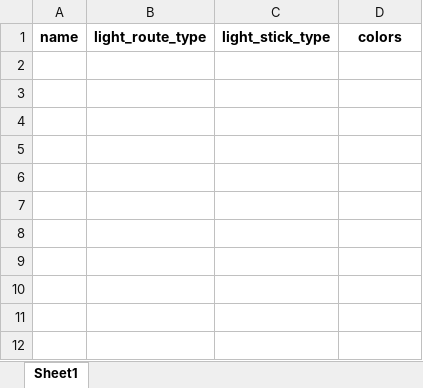
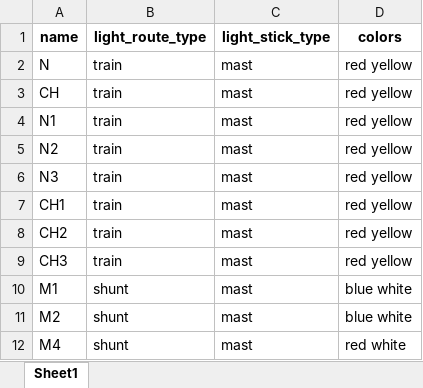
Before and after one commit to alexbashkatov6/trial_Project, an Excel workbook: station_in_config/Light.xlsx, sheet Sheet1, drawn as a sheet; values as stored, in another font and other column widths than the file's, no borders; the diff names each change by its address in the sheet, - before the commit and + after, or states it on an @@ line.

Commit message:
Station config begin

```diff
--- a/station_in_config/Light.xlsx (sheet Sheet1)
+++ b/station_in_config/Light.xlsx (sheet Sheet1)
+row 2: N | train | mast | red yellow
+row 3: CH | train | mast | red yellow
+row 4: N1 | train | mast | red yellow
+row 5: N2 | train | mast | red yellow
+row 6: N3 | train | mast | red yellow
+row 7: CH1 | train | mast | red yellow
+row 8: CH2 | train | mast | red yellow
+row 9: CH3 | train | mast | red yellow
+row 10: M1 | shunt | mast | blue white
+row 11: M2 | shunt | mast | blue white
+row 12: M4 | shunt | mast | red white
```
Also changed, not shown: station_in_config/Axis.xlsx, station_in_config/Line.xlsx, 10 other files.
